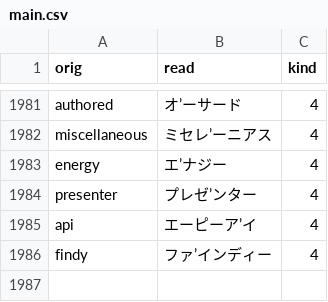
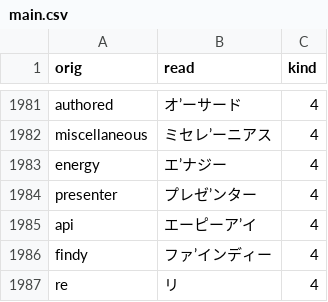
Before and after one commit to actlaboratory/HISS-dictionary, a CSV file: main.csv, drawn as a sheet; only a part is shown, gaps mark what is left out; the diff names each change by its address in the sheet, - before the commit and + after, or states it on an @@ line.

Commit message:
Add 're'

```diff
--- a/main.csv
+++ b/main.csv
+row 1987: re | リ | 4
```
